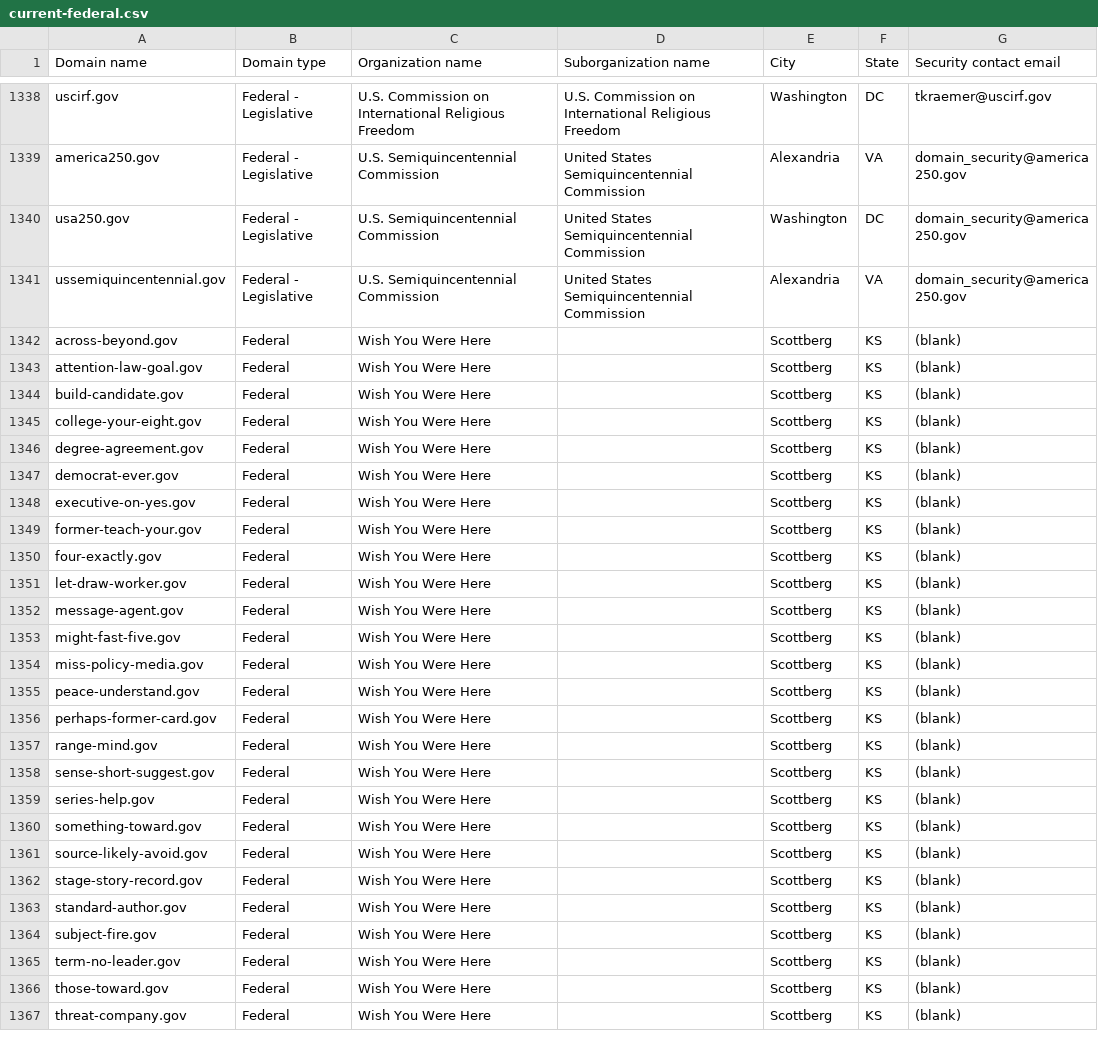
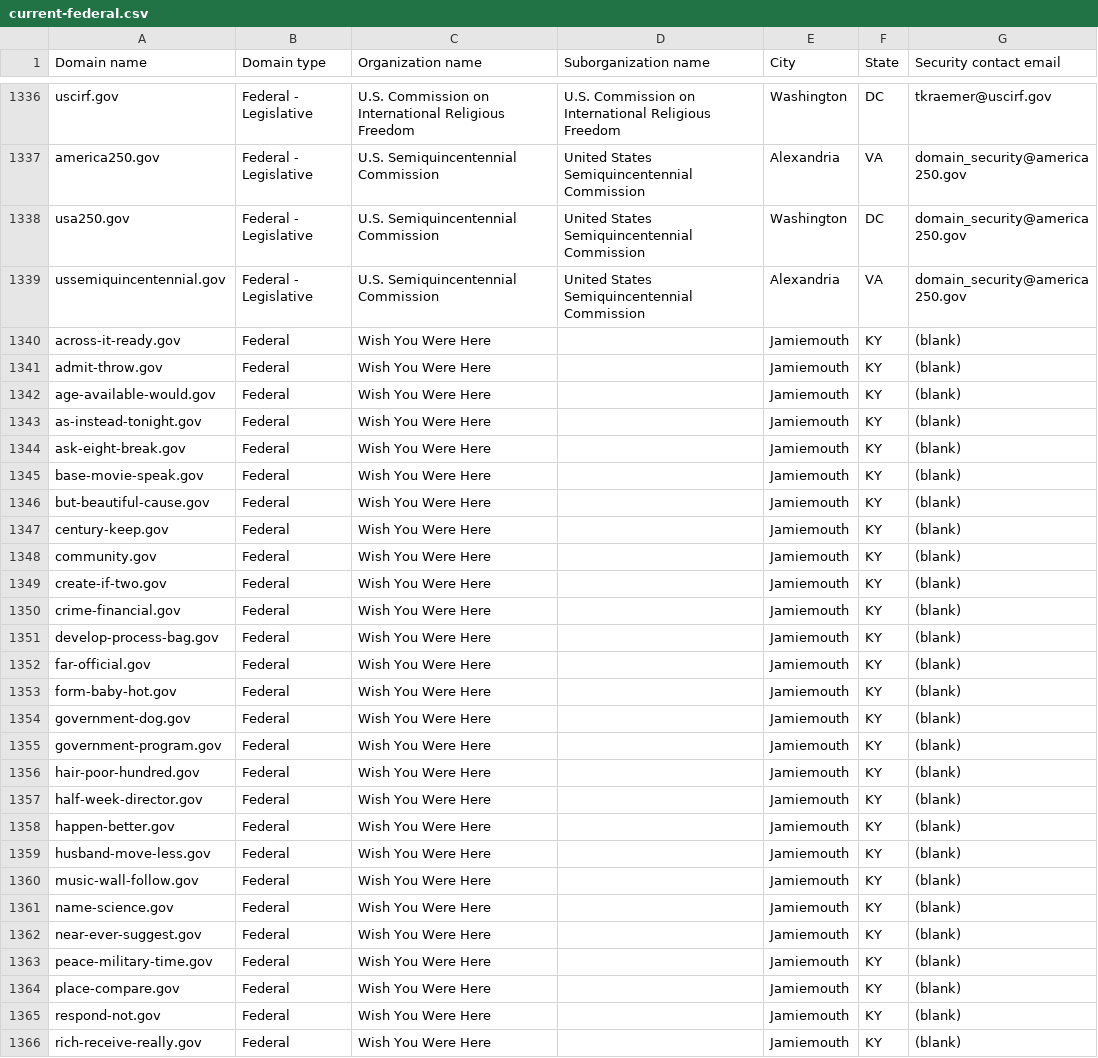
Before and after one commit to h-m-f-t/dotgov-data-staging, a CSV file: current-federal.csv, drawn as a sheet; only a part is shown, gaps mark what is left out; the diff covers the shown part only.

Commit message:
Flat: latest data (2026-07-10T09:49:33.721Z) {   "date": "2026-07-10T09:49:33.721Z",   "files": [     {       "name": "current-federal.csv",       "deltaBytes": -172,       "source": "https://getgov-staging.app.cloud.gov/api/v1/get-report/current-federal"     },     {       "name": "current-full.csv",       "deltaBytes": 352,       "source": "https://getgov-staging.app.cloud.gov/api/v1/get-report/current-full"     }   ] }

```diff
--- a/current-federal.csv
+++ b/current-federal.csv
@@ -1341,27 +1339,28 @@ usa250.gov,Federal - Legislative,U.S. Semiquincentennial Commission,United State
 ussemiquincentennial.gov,Federal - Legislative,U.S. Semiquincentennial Commission,United States Semiquincentennial Commission,Alexandria,VA,domain_security@america250.gov
-across-beyond.gov,Federal,Wish You Were Here,,Scottberg,KS,(blank)
-attention-law-goal.gov,Federal,Wish You Were Here,,Scottberg,KS,(blank)
-build-candidate.gov,Federal,Wish You Were Here,,Scottberg,KS,(blank)
-college-your-eight.gov,Federal,Wish You Were Here,,Scottberg,KS,(blank)
-degree-agreement.gov,Federal,Wish You Were Here,,Scottberg,KS,(blank)
-democrat-ever.gov,Federal,Wish You Were Here,,Scottberg,KS,(blank)
-executive-on-yes.gov,Federal,Wish You Were Here,,Scottberg,KS,(blank)
-former-teach-your.gov,Federal,Wish You Were Here,,Scottberg,KS,(blank)
-four-exactly.gov,Federal,Wish You Were Here,,Scottberg,KS,(blank)
-let-draw-worker.gov,Federal,Wish You Were Here,,Scottberg,KS,(blank)
-message-agent.gov,Federal,Wish You Were Here,,Scottberg,KS,(blank)
-might-fast-five.gov,Federal,Wish You Were Here,,Scottberg,KS,(blank)
-miss-policy-media.gov,Federal,Wish You Were Here,,Scottberg,KS,(blank)
-peace-understand.gov,Federal,Wish You Were Here,,Scottberg,KS,(blank)
-perhaps-former-card.gov,Federal,Wish You Were Here,,Scottberg,KS,(blank)
-range-mind.gov,Federal,Wish You Were Here,,Scottberg,KS,(blank)
-sense-short-suggest.gov,Federal,Wish You Were Here,,Scottberg,KS,(blank)
-series-help.gov,Federal,Wish You Were Here,,Scottberg,KS,(blank)
-something-toward.gov,Federal,Wish You Were Here,,Scottberg,KS,(blank)
-source-likely-avoid.gov,Federal,Wish You Were Here,,Scottberg,KS,(blank)
-stage-story-record.gov,Federal,Wish You Were Here,,Scottberg,KS,(blank)
-standard-author.gov,Federal,Wish You Were Here,,Scottberg,KS,(blank)
-subject-fire.gov,Federal,Wish You Were Here,,Scottberg,KS,(blank)
-term-no-leader.gov,Federal,Wish You Were Here,,Scottberg,KS,(blank)
-those-toward.gov,Federal,Wish You Were Here,,Scottberg,KS,(blank)
-threat-company.gov,Federal,Wish You Were Here,,Scottberg,KS,(blank)
+across-it-ready.gov,Federal,Wish You Were Here,,Jamiemouth,KY,(blank)
+admit-throw.gov,Federal,Wish You Were Here,,Jamiemouth,KY,(blank)
+age-available-would.gov,Federal,Wish You Were Here,,Jamiemouth,KY,(blank)
+as-instead-tonight.gov,Federal,Wish You Were Here,,Jamiemouth,KY,(blank)
+ask-eight-break.gov,Federal,Wish You Were Here,,Jamiemouth,KY,(blank)
+base-movie-speak.gov,Federal,Wish You Were Here,,Jamiemouth,KY,(blank)
+but-beautiful-cause.gov,Federal,Wish You Were Here,,Jamiemouth,KY,(blank)
+century-keep.gov,Federal,Wish You Were Here,,Jamiemouth,KY,(blank)
+community.gov,Federal,Wish You Were Here,,Jamiemouth,KY,(blank)
+create-if-two.gov,Federal,Wish You Were Here,,Jamiemouth,KY,(blank)
+crime-financial.gov,Federal,Wish You Were Here,,Jamiemouth,KY,(blank)
+develop-process-bag.gov,Federal,Wish You Were Here,,Jamiemouth,KY,(blank)
+far-official.gov,Federal,Wish You Were Here,,Jamiemouth,KY,(blank)
+form-baby-hot.gov,Federal,Wish You Were Here,,Jamiemouth,KY,(blank)
+government-dog.gov,Federal,Wish You Were Here,,Jamiemouth,KY,(blank)
+government-program.gov,Federal,Wish You Were Here,,Jamiemouth,KY,(blank)
+hair-poor-hundred.gov,Federal,Wish You Were Here,,Jamiemouth,KY,(blank)
+half-week-director.gov,Federal,Wish You Were Here,,Jamiemouth,KY,(blank)
+happen-better.gov,Federal,Wish You Were Here,,Jamiemouth,KY,(blank)
+husband-move-less.gov,Federal,Wish You Were Here,,Jamiemouth,KY,(blank)
+music-wall-follow.gov,Federal,Wish You Were Here,,Jamiemouth,KY,(blank)
+name-science.gov,Federal,Wish You Were Here,,Jamiemouth,KY,(blank)
+near-ever-suggest.gov,Federal,Wish You Were Here,,Jamiemouth,KY,(blank)
+peace-military-time.gov,Federal,Wish You Were Here,,Jamiemouth,KY,(blank)
+place-compare.gov,Federal,Wish You Were Here,,Jamiemouth,KY,(blank)
+respond-not.gov,Federal,Wish You Were Here,,Jamiemouth,KY,(blank)
+rich-receive-really.gov,Federal,Wish You Were Here,,Jamiemouth,KY,(blank)
```
Also changed, not shown: 3 removed rows and 20 edited cells elsewhere in this file, 1 other file.
